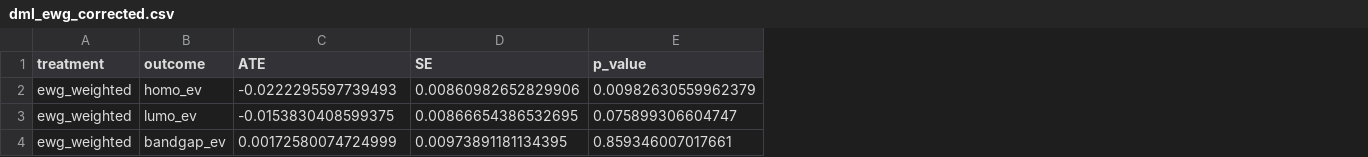
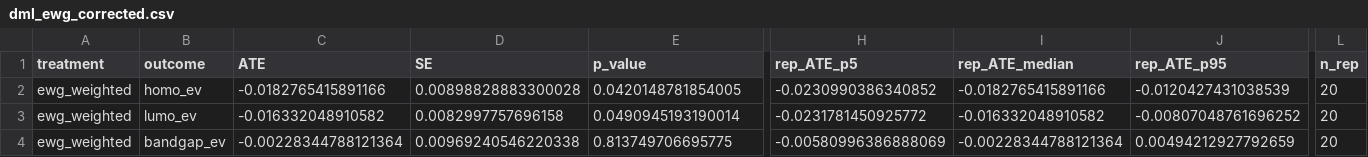
Before and after one commit to Bsamuel-tech/opv-causal-ml, a CSV file: results/tables/dml_ewg_corrected.csv, drawn as a sheet; only a part is shown, gaps mark what is left out; the diff covers the shown part only; the diff names each change by its address in the sheet, - before the commit and + after, or states it on an @@ line.

```diff
--- a/results/tables/dml_ewg_corrected.csv
+++ b/results/tables/dml_ewg_corrected.csv
+column H (rep_ATE_p5), rows 2-4: -0.0230990386340852 | -0.0231781450925772 | -0.00580996386888069
+column I (rep_ATE_median), rows 2-4: -0.0182765415891166 | -0.016332048910582 | -0.00228344788121364
+column J (rep_ATE_p95), rows 2-4: -0.0120427431038539 | -0.00807048761696252 | 0.00494212927792659
+column L (n_rep), rows 2-4: all 20
-C2 (ATE): -0.0222295597739493
+C2 (ATE): -0.0182765415891166
-D2 (SE): 0.00860982652829906
+D2 (SE): 0.00898828883300028
-E2 (p_value): 0.00982630559962379
+E2 (p_value): 0.0420148781854005
-C3 (ATE): -0.0153830408599375
+C3 (ATE): -0.016332048910582
-D3 (SE): 0.00866654386532695
+D3 (SE): 0.0082997757696158
-E3 (p_value): 0.075899306604747
+E3 (p_value): 0.0490945193190014
-C4 (ATE): 0.00172580074724999
+C4 (ATE): -0.00228344788121364
-D4 (SE): 0.00973891181134395
+D4 (SE): 0.00969240546220338
-E4 (p_value): 0.859346007017661
+E4 (p_value): 0.813749706695775
```
Also changed, not shown: 9 edited cells elsewhere in this file, results/tables/bootstrap_leakage_gap.csv, results/tables/bootstrap_leakage_summary.csv, 7 other files.
